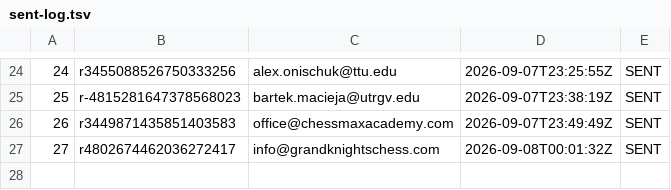
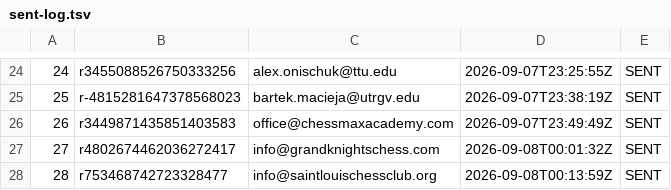
Before and after one commit to AayanHetam/chess-coach-ai, a TSV file: outreach/gm-campaign/sent-log.tsv, drawn as a sheet; only a part is shown, gaps mark what is left out.

```diff
--- a/outreach/gm-campaign/sent-log.tsv
+++ b/outreach/gm-campaign/sent-log.tsv
@@ -27 +27,2 @@
 27	r4802674462036272417	info@grandknightschess.com	2026-09-08T00:01:32Z	SENT
+28	r753468742723328477	info@saintlouischessclub.org	2026-09-08T00:13:59Z	SENT
```
